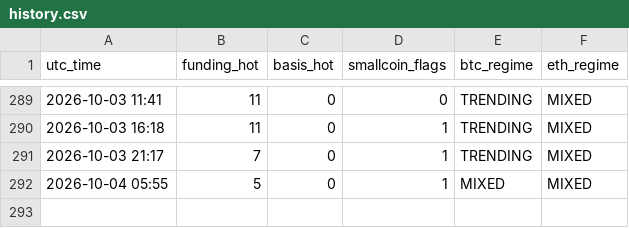
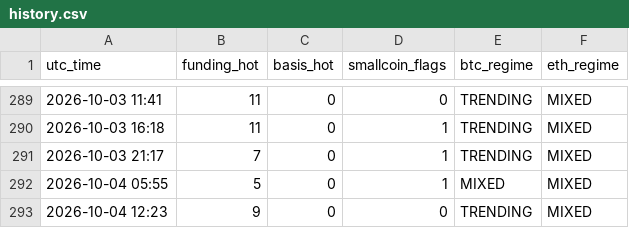
Before and after one commit to Li7wak865/pond-scanner, a CSV file: history.csv, drawn as a sheet; only a part is shown, gaps mark what is left out.

```diff
--- a/history.csv
+++ b/history.csv
@@ -292 +292,2 @@ utc_time,funding_hot,basis_hot,smallcoin_flags,btc_regime,eth_regime
 2026-10-04 05:55,5,0,1,MIXED,MIXED
+2026-10-04 12:23,9,0,0,TRENDING,MIXED
```
Also changed, not shown: 2 other files.
